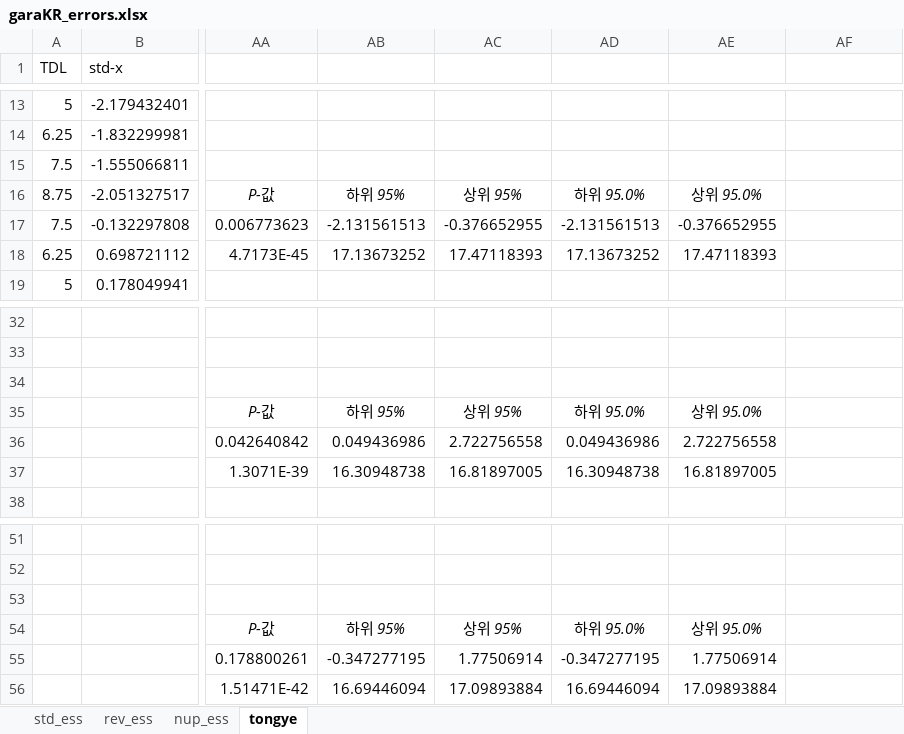
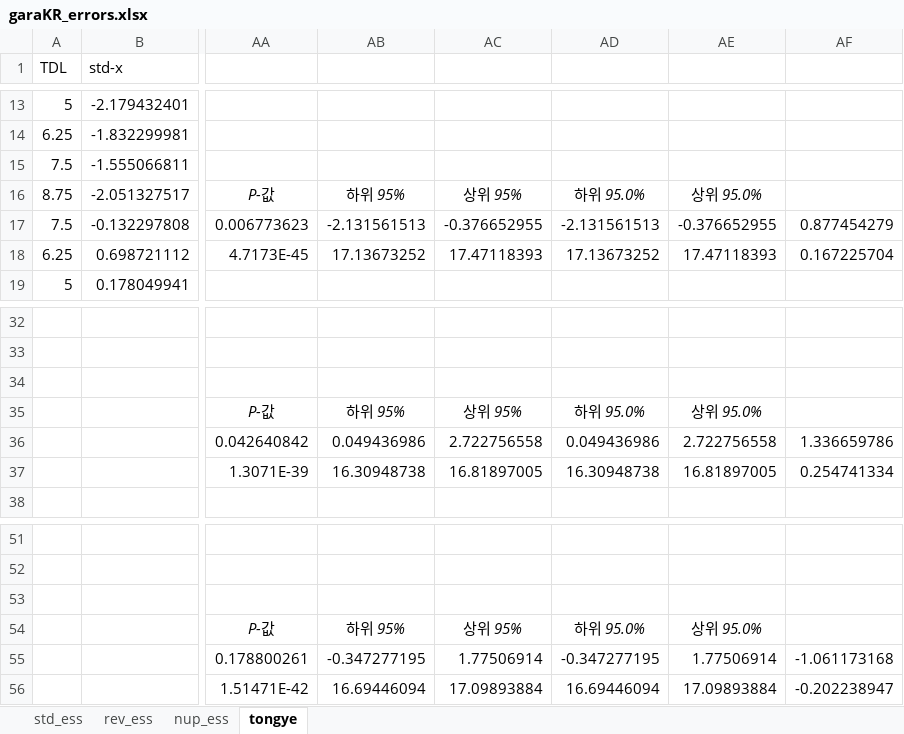
Before and after one commit to GuitarMechanics/dnnCossEuler, an Excel workbook: garaKR_errors.xlsx, sheet tongye, drawn as a sheet; only a part is shown, gaps mark what is left out; values as stored, in another font and other column widths than the file's, no borders; the diff names each change by its address in the sheet, - before the commit and + after, or states it on an @@ line.

Commit message:
garaKR csv generated

```diff
--- a/garaKR_errors.xlsx (sheet tongye)
+++ b/garaKR_errors.xlsx (sheet tongye)
-AF17: (empty)
+AF17: 0.877454279
-AF18: (empty)
+AF18: 0.167225704
-AF36: (empty)
+AF36: 1.336659786
-AF37: (empty)
+AF37: 0.254741334
-AF55: (empty)
+AF55: -1.061173168
-AF56: (empty)
+AF56: -0.202238947
```
Also changed, not shown: 2 other files.
